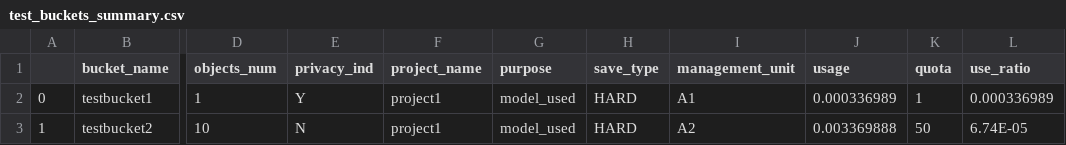
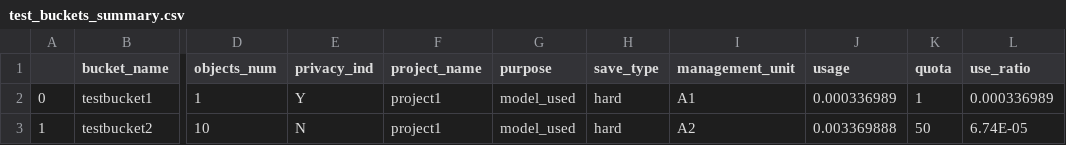
Before and after one commit to jimmyfu87/minio_automation, a CSV file: src/test_file/test_buckets_summary.csv, drawn as a sheet; only a part is shown, gaps mark what is left out; the diff names each change by its address in the sheet, - before the commit and + after, or states it on an @@ line.

```diff
--- a/src/test_file/test_buckets_summary.csv
+++ b/src/test_file/test_buckets_summary.csv
-H2:H3 (save_type): HARD
+H2:H3 (save_type): hard
```
Also changed, not shown: sample_output/buckets_summary.csv, 12 other files.
